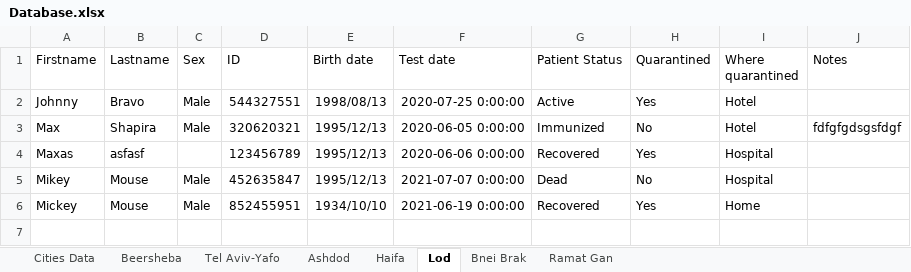
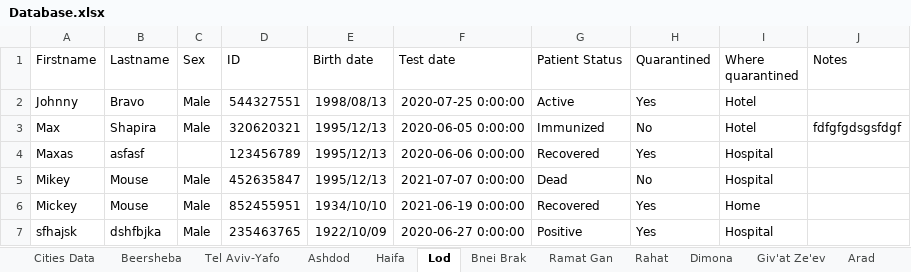
Before and after one commit to MosheShmulevich/COVID-19-Analytics, an Excel workbook: Database.xlsx, sheet Lod, drawn as a sheet; values as stored, in another font and other column widths than the file's, no borders; the diff names each change by its address in the sheet, - before the commit and + after, or states it on an @@ line.

Commit message:
PositiveToDB.py added function to move patients with positive covid19 test to the main database

```diff
--- a/Database.xlsx (sheet Lod)
+++ b/Database.xlsx (sheet Lod)
+sheet tab: Rahat
+sheet tab: Dimona
+sheet tab: Giv'at Ze'ev
+sheet tab: Arad
+row 7: sfhajsk | dshfbjka | Male | 235463765 | 1922/10/09 | 2020-06-27 0:00:00 | Positive | Yes | Hospital
```
Also changed, not shown: sheet Beersheba, TestDatabase.xlsx, 1 other file.
